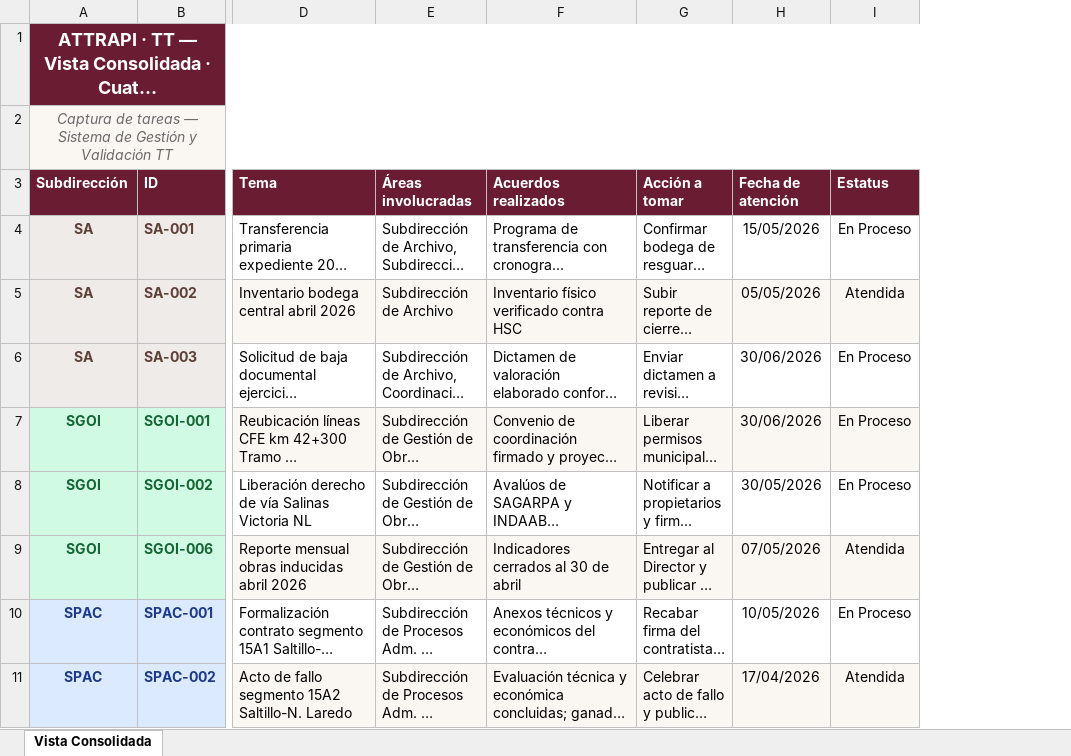
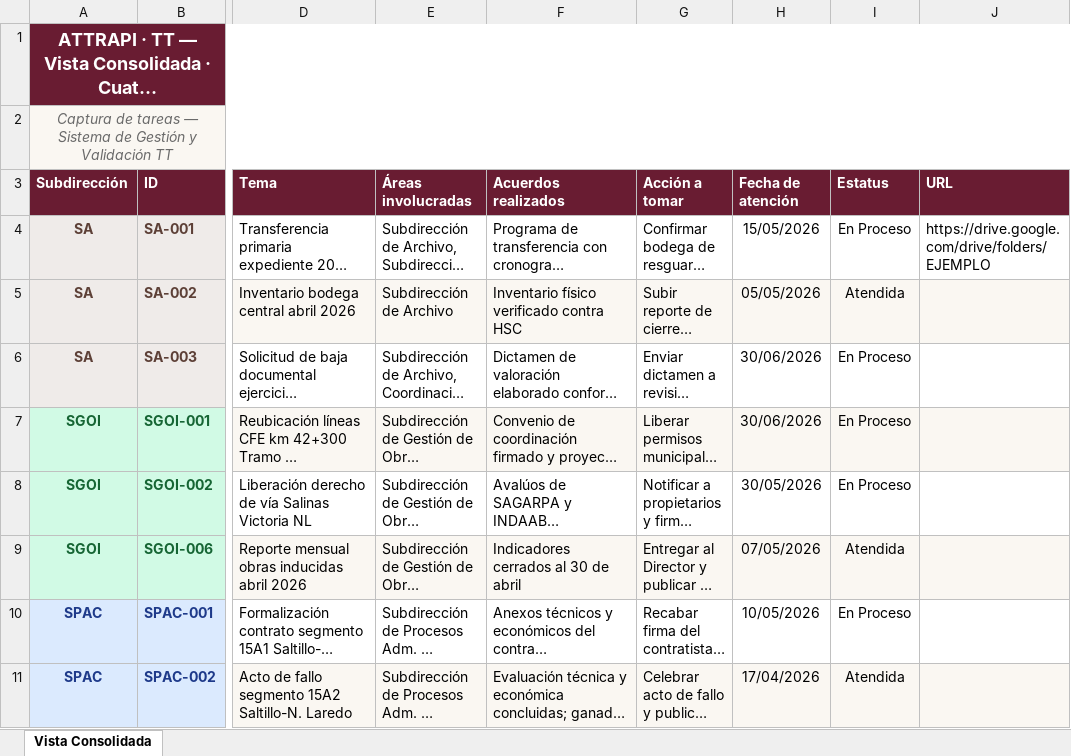
Before and after one commit to attrapi/Avala, an Excel workbook: Plantilla-TT-Consolidada.xlsx, sheet Vista Consolidada, drawn as a sheet; only a part is shown, gaps mark what is left out; long unchanged cells end in …; values as stored, in another font and other column widths than the file's, no borders; the diff names each change by its address in the sheet, - before the commit and + after, or states it on an @@ line.

Commit message:
﻿URL adjunta a tareas: campo en plantillas, tarjetas y modal
Plantillas xlsx:
- Nueva columna URL al final de las 5 plantillas (SA, SGOI, SPAC,
  Enlace, Consolidada). Ahi el capturista pega el link a la carpeta
  o archivo de Drive donde guarda oficios, contratos, acuerdos, etc.
- generar-plantillas.js actualizado con la columna y un par de URLs
  de ejemplo en las filas pre-cargadas.

App:
- Tarjetas: si la tarea tiene t.url, aparece un boton "Ver adjunto"
  guinda con icono de cadena al fondo de la tarjeta. No se propaga
  el click al modal (event.stopPropagation).
- Modal: en la lista de campos aparece un campo "Adjunto" con boton
  "Abrir en Drive" si la tarea tiene url.
- Formulario "Nueva tarea": campo opcional URL de adjunto (Drive)
  con hint que explica que pegar.
- ENLACE-001 trae una URL de ejemplo para que se vea en el demo.
- guardarNuevaTarea ahora persiste el campo url al crear.

Idea: el archivo binario nunca toca la app — solo guardamos el link
de Drive. Asi no se satura el sistema y el archivo vive en el Drive
institucional con sus permisos, versiones y retencion.

```diff
--- a/Plantilla-TT-Consolidada.xlsx (sheet Vista Consolidada)
+++ b/Plantilla-TT-Consolidada.xlsx (sheet Vista Consolidada)
+column J (URL), row 4: https://drive.google.com/drive/folders/EJEMPLO
```
Also changed, not shown: Plantilla-TT-Enlace.xlsx, Plantilla-TT-SA.xlsx, 4 other files.
